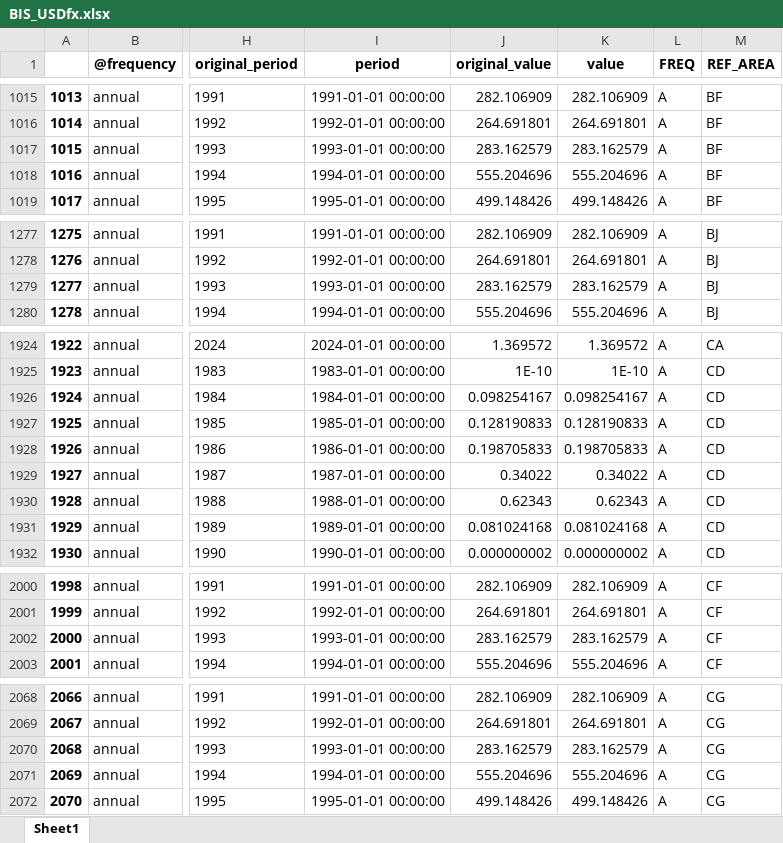
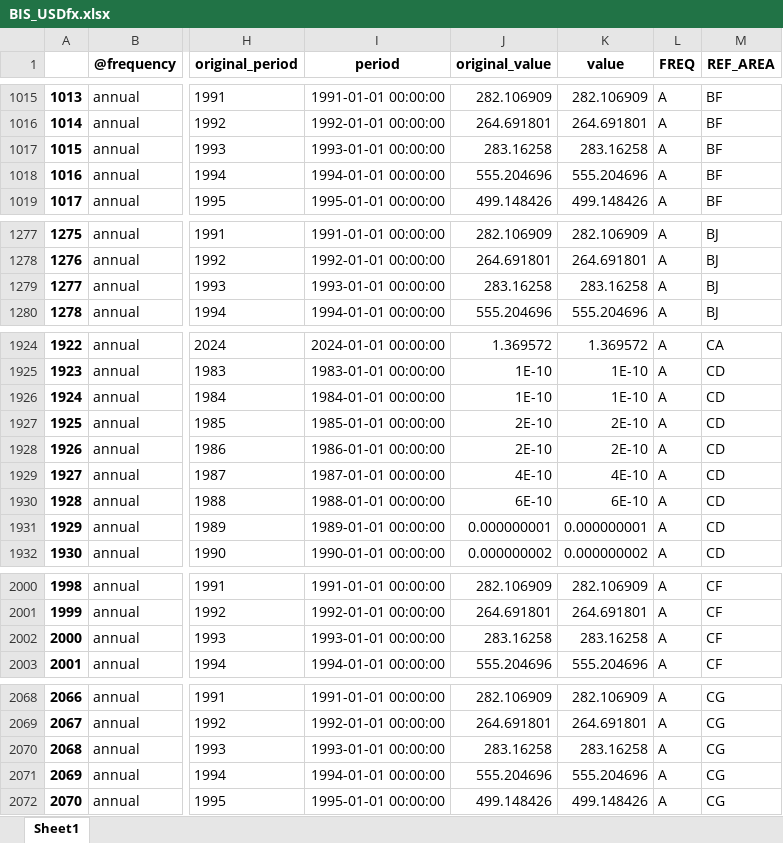
Before and after one commit to RichardLu2001/Dbnomics-Python, an Excel workbook: Aggregator/BIS_USDfx/BIS_USDfx.xlsx, sheet Sheet1, drawn as a sheet; only a part is shown, gaps mark what is left out; values as stored, in another font and other column widths than the file's, no borders; the diff covers the shown part only; the diff names each change by its address in the sheet, - before the commit and + after, or states it on an @@ line.

```diff
--- a/Aggregator/BIS_USDfx/BIS_USDfx.xlsx (sheet Sheet1)
+++ b/Aggregator/BIS_USDfx/BIS_USDfx.xlsx (sheet Sheet1)
-J1017 (original_value): 283.162579
+J1017 (original_value): 283.16258
-K1017 (value): 283.162579
+K1017 (value): 283.16258
-J1279 (original_value): 283.162579
+J1279 (original_value): 283.16258
-K1279 (value): 283.162579
+K1279 (value): 283.16258
-J1926 (original_value): 0.098254167
+J1926 (original_value): 1E-10
-K1926 (value): 0.098254167
+K1926 (value): 1E-10
-J1927 (original_value): 0.128190833
+J1927 (original_value): 2E-10
-K1927 (value): 0.128190833
+K1927 (value): 2E-10
-J1928 (original_value): 0.198705833
+J1928 (original_value): 2E-10
-K1928 (value): 0.198705833
+K1928 (value): 2E-10
-J1929 (original_value): 0.34022
+J1929 (original_value): 4E-10
-K1929 (value): 0.34022
+K1929 (value): 4E-10
-J1930 (original_value): 0.62343
+J1930 (original_value): 6E-10
-K1930 (value): 0.62343
+K1930 (value): 6E-10
-J1931 (original_value): 0.081024168
+J1931 (original_value): 0.000000001
-K1931 (value): 0.081024168
+K1931 (value): 0.000000001
-J2002 (original_value): 283.162579
+J2002 (original_value): 283.16258
-K2002 (value): 283.162579
+K2002 (value): 283.16258
-J2070 (original_value): 283.162579
+J2070 (original_value): 283.16258
-K2070 (value): 283.162579
+K2070 (value): 283.16258
```
Also changed, not shown: 18 edited cells elsewhere in this sheet, 4 other files.
